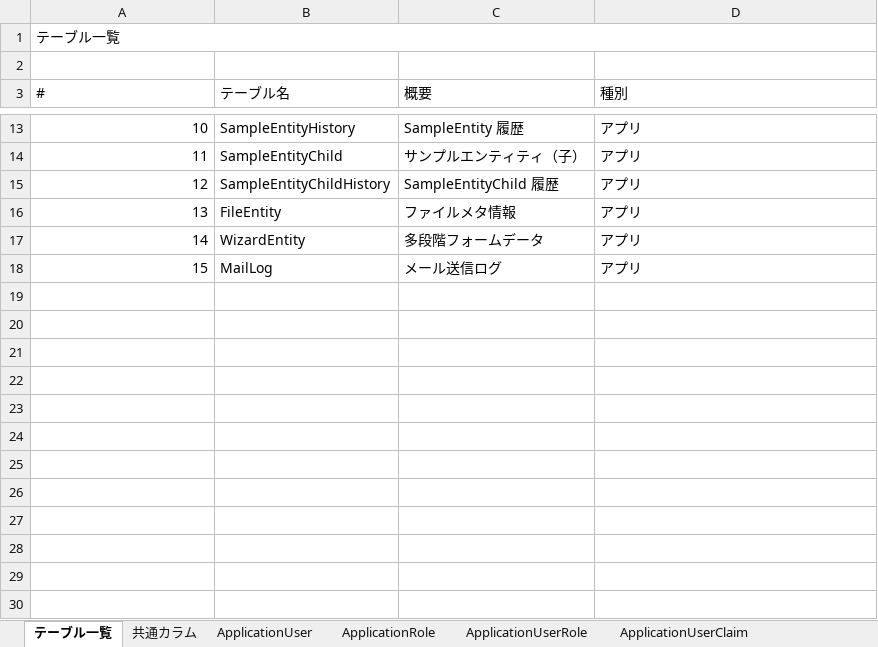
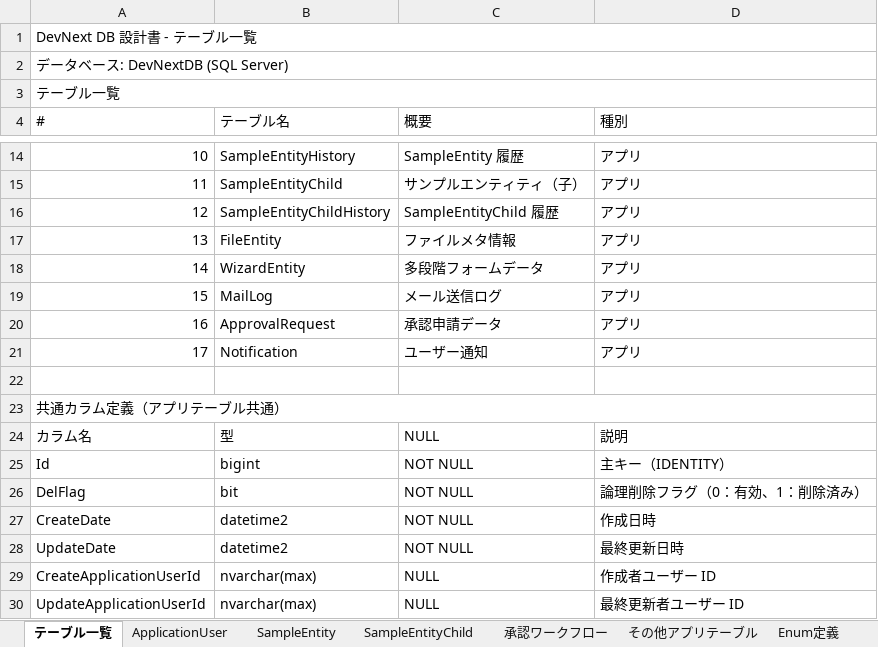
Before and after one commit to harness17/DevNext, an Excel workbook: doc/DB設計書.xlsx, sheet テーブル一覧, drawn as a sheet; only a part is shown, gaps mark what is left out; values as stored, in another font and other column widths than the file's, no cell formats; addresses are those after the commit; the diff names each change by its address in the sheet, - before the commit and + after, or states it on an @@ line.

```diff
--- a/doc/DB設計書.xlsx (sheet テーブル一覧)
+++ b/doc/DB設計書.xlsx (sheet テーブル一覧)
-sheet tab: ApplicationUserRole
+sheet tab: 承認ワークフロー
-sheet tab: ApplicationUserClaim
+sheet tab: その他アプリテーブル
-sheet tab: 共通カラム
-sheet tab: ApplicationRole
+row 1: DevNext DB 設計書 - テーブル一覧
@@ column A (#) renumbered between rows 2 and 3 @@
+A3:D3 merged
+row 20: 16 | ApprovalRequest | 承認申請データ | アプリ
+row 21: 17 | Notification | ユーザー通知 | アプリ
+row 22: (empty)
+row 23: 共通カラム定義（アプリテーブル共通）
+row 24: カラム名 | 型 | NULL | 説明
+row 25: Id | bigint | NOT NULL | 主キー（IDENTITY）
+row 26: DelFlag | bit | NOT NULL | 論理削除フラグ（0：有効、1：削除済み）
+row 27: CreateDate | datetime2 | NOT NULL | 作成日時
+row 28: UpdateDate | datetime2 | NOT NULL | 最終更新日時
+row 29: CreateApplicationUserId | nvarchar(max) | NULL | 作成者ユーザー ID
+row 30: UpdateApplicationUserId | nvarchar(max) | NULL | 最終更新者ユーザー ID
```
Also changed, not shown: sheet その他アプリテーブル, sheet 承認ワークフロー, sheet SampleEntity, sheet Enum定義, sheet 初期データ, sheet SampleEntityChild, 1 more sheet, other sheet tabs, cell formats, 12 other files.
